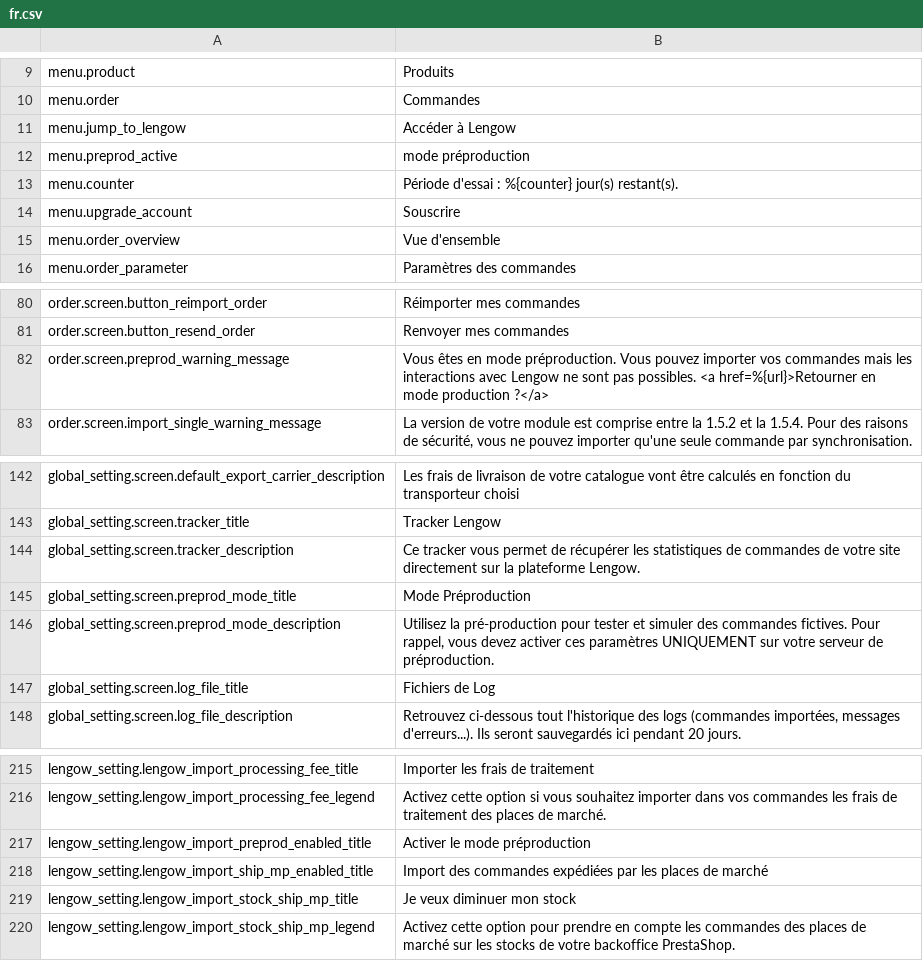
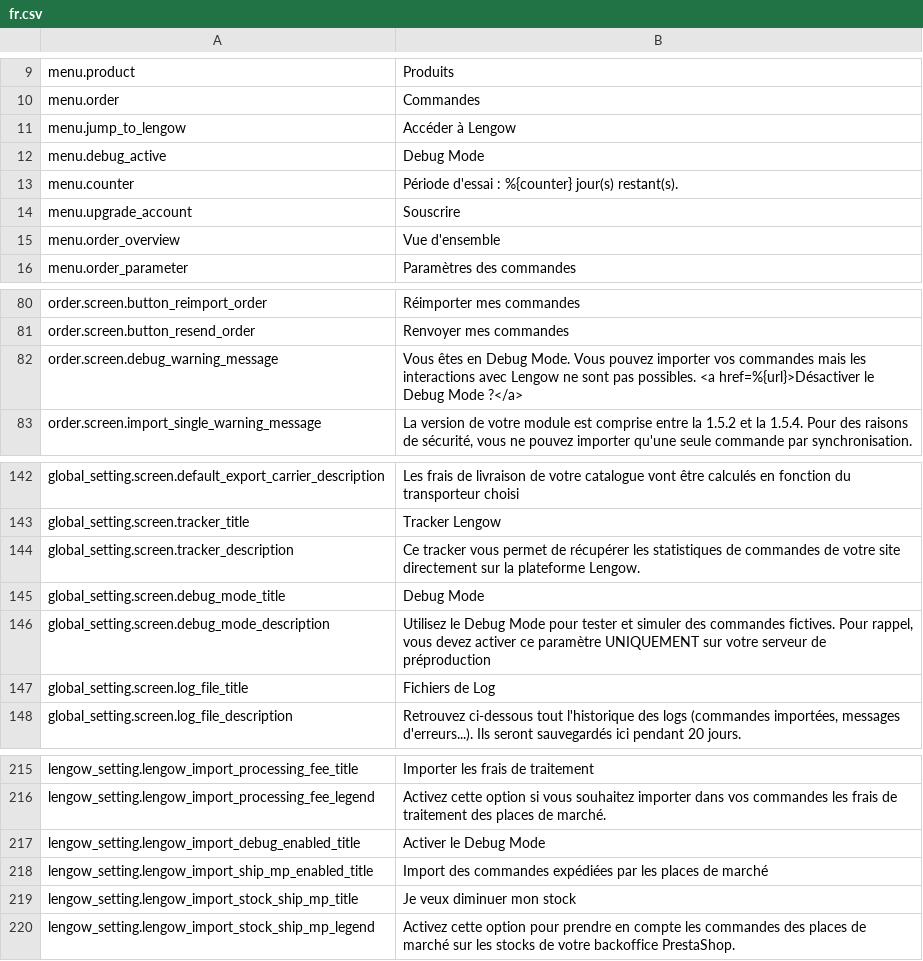
Before and after one commit to lengow/plugin-prestashop, a CSV file: translations/fr.csv, drawn as a sheet; only a part is shown, gaps mark what is left out.

```diff
--- a/translations/fr.csv
+++ b/translations/fr.csv
@@ -11,3 +11,3 @@ menu.order|Commandes
 menu.jump_to_lengow|Accéder à Lengow
-menu.preprod_active|mode préproduction
+menu.debug_active|Debug Mode
 menu.counter|Période d'essai : %{counter} jour(s) restant(s).
@@ -81,3 +81,3 @@ order.screen.button_reimport_order|Réimporter mes commandes
 order.screen.button_resend_order|Renvoyer mes commandes
-order.screen.preprod_warning_message|Vous êtes en mode préproduction. Vous pouvez importer vos commandes mais les interactions avec Lengow ne sont pas possibles. <a href=%{url}>Retourner en mode production ?</a>
+order.screen.debug_warning_message|Vous êtes en Debug Mode. Vous pouvez importer vos commandes mais les interactions avec Lengow ne sont pas possibles. <a href=%{url}>Désactiver le Debug Mode ?</a>
 order.screen.import_single_warning_message|La version de votre module est comprise entre la 1.5.2 et la 1.5.4. Pour des raisons de sécurité, vous ne pouvez importer qu'une seule commande par synchronisation.
@@ -144,4 +144,4 @@ global_setting.screen.tracker_title|Tracker Lengow
 global_setting.screen.tracker_description|Ce tracker vous permet de récupérer les statistiques de commandes de votre site directement sur la plateforme Lengow.
-global_setting.screen.preprod_mode_title|Mode Préproduction
-global_setting.screen.preprod_mode_description|Utilisez la pré-production pour tester et simuler des commandes fictives. Pour rappel, vous devez activer ces paramètres UNIQUEMENT sur votre serveur de préproduction.
+global_setting.screen.debug_mode_title|Debug Mode
+global_setting.screen.debug_mode_description|Utilisez le Debug Mode pour tester et simuler des commandes fictives. Pour rappel, vous devez activer ce paramètre UNIQUEMENT sur votre serveur de préproduction
 global_setting.screen.log_file_title|Fichiers de Log
@@ -216,3 +216,3 @@ lengow_setting.lengow_import_processing_fee_title|Importer les frais de traiteme
 lengow_setting.lengow_import_processing_fee_legend|Activez cette option si vous souhaitez importer dans vos commandes les frais de traitement des places de marché.
-lengow_setting.lengow_import_preprod_enabled_title|Activer le mode préproduction
+lengow_setting.lengow_import_debug_enabled_title|Activer le Debug Mode
 lengow_setting.lengow_import_ship_mp_enabled_title|Import des commandes expédiées par les places de marché
```
Also changed, not shown: toolbox/checkmd5.csv, translations/en.csv, 38 other files.
